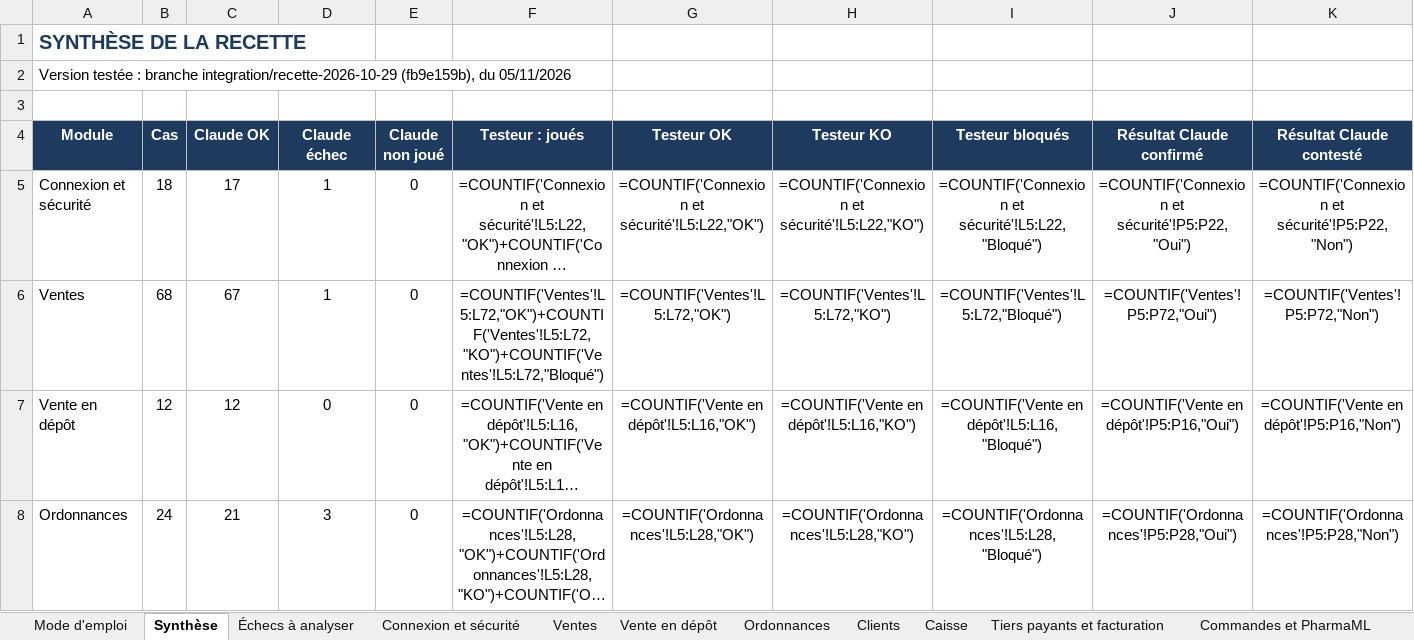
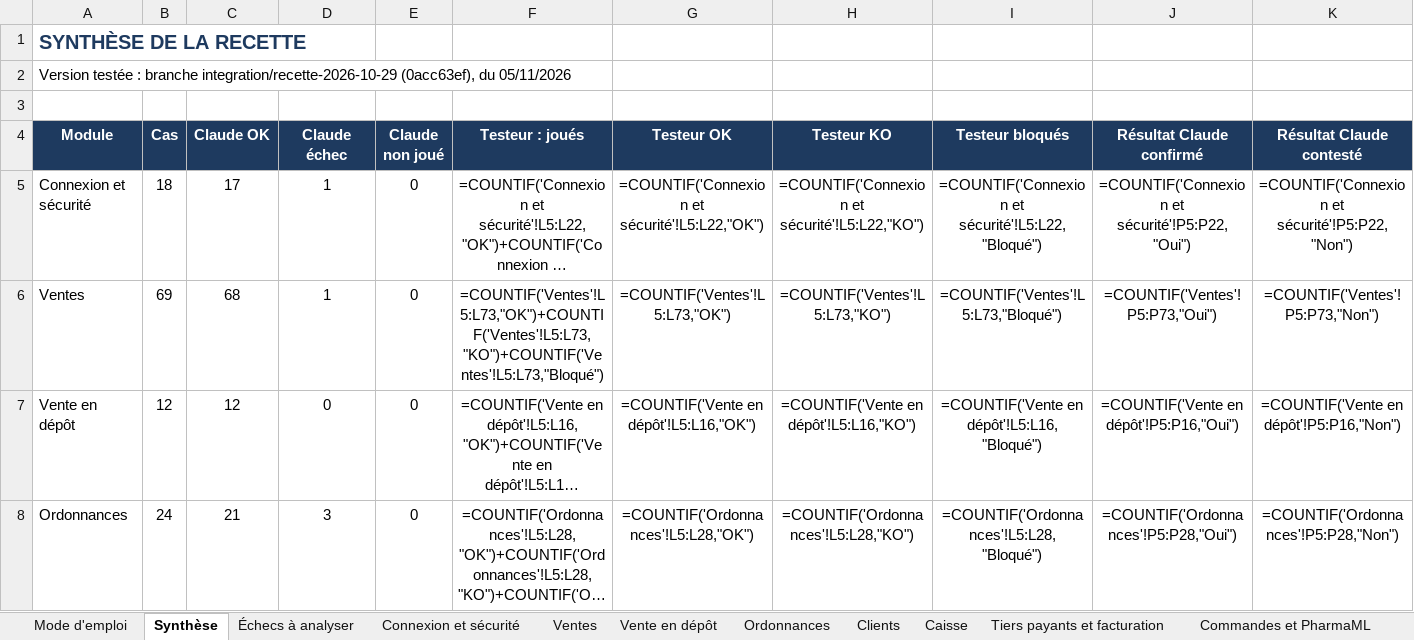
Before and after one commit to airm5500/prestige, an Excel workbook: docs/notices/codex-serie-2026-11-03/CAHIER_RECETTE_2026-11-03.xlsx, sheet Synthèse, drawn as a sheet; only a part is shown; long unchanged cells end in …; values as stored, in another font and other column widths than the file's, no borders; formulas without a stored value are shown as written; the diff names each change by its address in the sheet, - before the commit and + after, or states it on an @@ line.

```diff
--- a/docs/notices/codex-serie-2026-11-03/CAHIER_RECETTE_2026-11-03.xlsx (sheet Synthèse)
+++ b/docs/notices/codex-serie-2026-11-03/CAHIER_RECETTE_2026-11-03.xlsx (sheet Synthèse)
-A2 (Module): …branche integration/recette-2026-10-29 (fb9e159b), du 05/11/2026
+A2 (Module): …branche integration/recette-2026-10-29 (0acc63ef), du 05/11/2026
-B6 (Cas): 68
+B6 (Cas): 69
-C6 (Claude OK): 67
+C6 (Claude OK): 68
-F6 (Testeur : joués): =COUNTIF('Ventes'!L5:L72,"OK")+COUNTIF('Ventes'!L5:L72,"KO")+COUNTIF('Ventes'!L5:L72,"Bloqué")
+F6 (Testeur : joués): =COUNTIF('Ventes'!L5:L73,"OK")+COUNTIF('Ventes'!L5:L73,"KO")+COUNTIF('Ventes'!L5:L73,"Bloqué")
-G6 (Testeur OK): =COUNTIF('Ventes'!L5:L72,"OK")
+G6 (Testeur OK): =COUNTIF('Ventes'!L5:L73,"OK")
-H6 (Testeur KO): =COUNTIF('Ventes'!L5:L72,"KO")
+H6 (Testeur KO): =COUNTIF('Ventes'!L5:L73,"KO")
-I6 (Testeur bloqués): =COUNTIF('Ventes'!L5:L72,"Bloqué")
+I6 (Testeur bloqués): =COUNTIF('Ventes'!L5:L73,"Bloqué")
-J6 (Résultat Claude confirmé): =COUNTIF('Ventes'!P5:P72,"Oui")
+J6 (Résultat Claude confirmé): =COUNTIF('Ventes'!P5:P73,"Oui")
-K6 (Résultat Claude contesté): =COUNTIF('Ventes'!P5:P72,"Non")
+K6 (Résultat Claude contesté): =COUNTIF('Ventes'!P5:P73,"Non")
```
Also changed, not shown: sheet Ventes, sheet Mode d'emploi, sheet Fidélité, sheet Vente en dépôt, sheet Performances, sheet Étiquettes, 16 more sheets, docs/recette/CAHIER_RECETTE_2026-11-03.xlsx, 1 other file.
